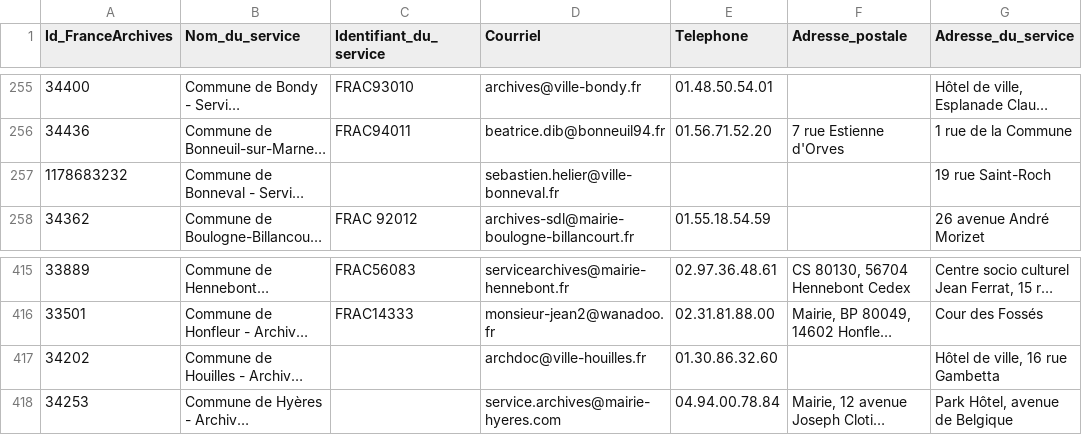
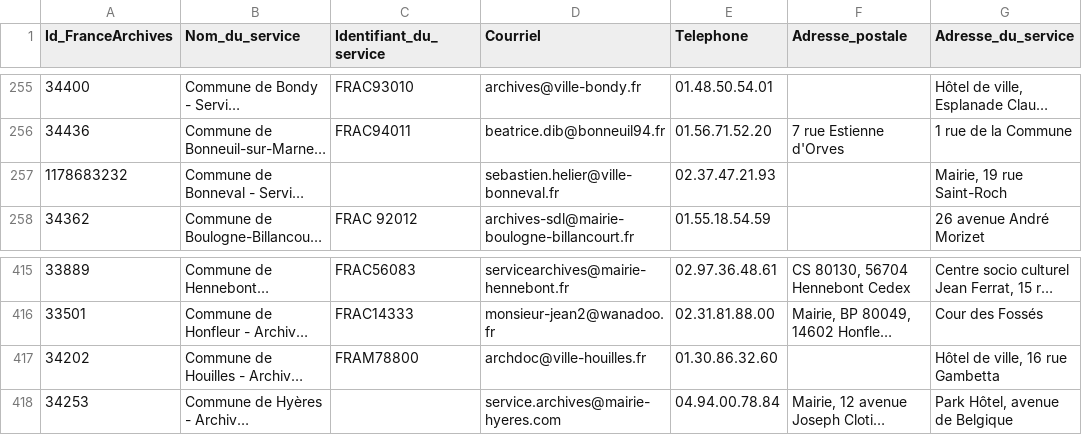
Before and after one commit to culturegouv/siaf, a CSV file: data/moisson_annuaire.csv, drawn as a sheet; only a part is shown, gaps mark what is left out; long unchanged cells end in …; the diff names each change by its address in the sheet, - before the commit and + after, or states it on an @@ line.

```diff
--- a/data/moisson_annuaire.csv
+++ b/data/moisson_annuaire.csv
-E257 (Telephone): (empty)
+E257 (Telephone): 02.37.47.21.93
-G257 (Adresse_du_service): 19 rue Saint-Roch
+G257 (Adresse_du_service): Mairie, 19 rue Saint-Roch
-C417 (Identifiant_du_service): (empty)
+C417 (Identifiant_du_service): FRAM78800
```
